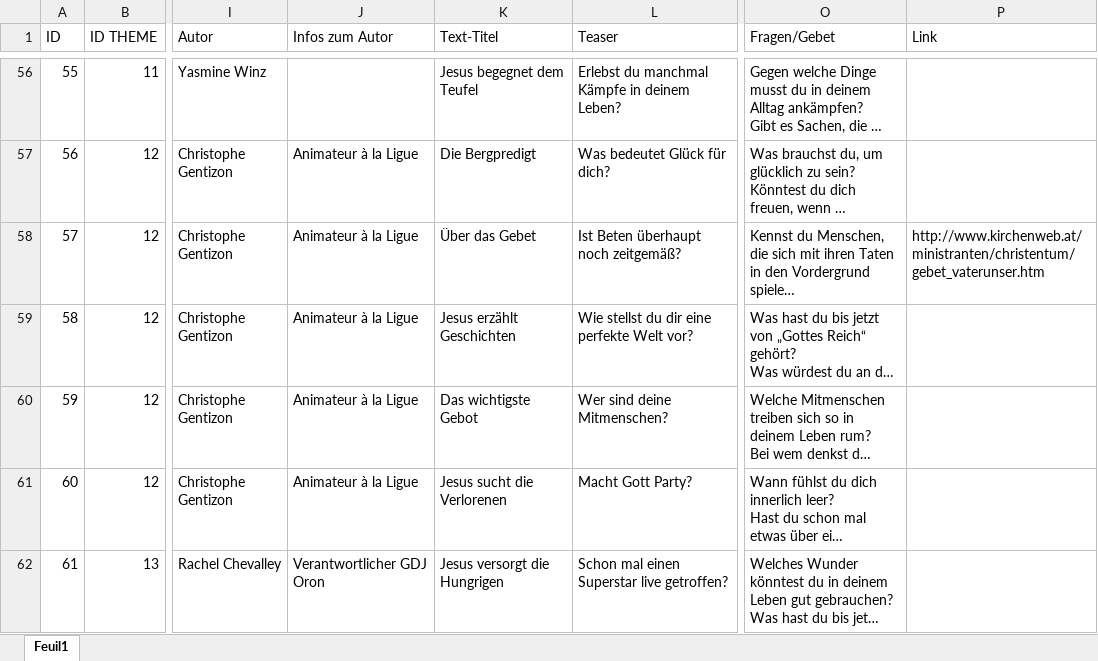
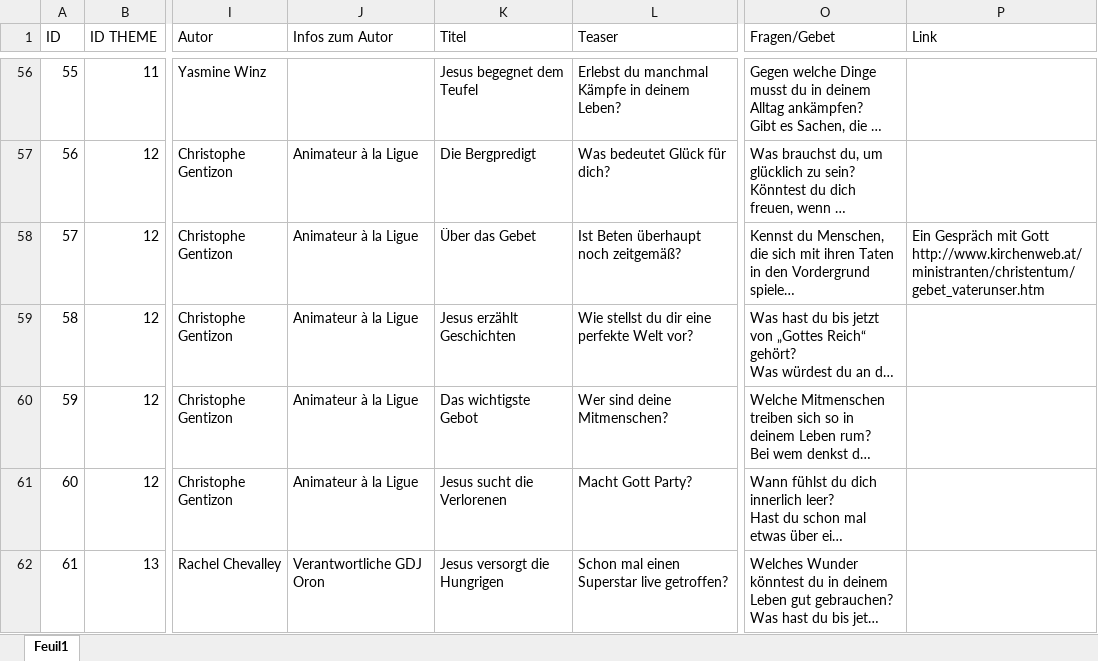
Before and after one commit to zufrieden/e100, an Excel workbook: data/allemand.xlsx, sheet Feuil1, drawn as a sheet; only a part is shown, gaps mark what is left out; long unchanged cells end in …; values as stored, in another font and other column widths than the file's, no cell formats; the diff covers the shown part only; the diff names each change by its address in the sheet, - before the commit and + after, or states it on an @@ line.

```diff
--- a/data/allemand.xlsx (sheet Feuil1)
+++ b/data/allemand.xlsx (sheet Feuil1)
-K1: Text-Titel
+K1: Titel
-P58 (Link): http://www.kirchenweb.at/ministranten/christentum/gebet_vaterunser.htm
+P58 (Link): Ein Gespräch mit Gott http://www.kirchenweb.at/ministranten/christentum/gebet_vaterunser.htm
-J62 (Infos zum Autor): Verantwortlicher GDJ Oron
+J62 (Infos zum Autor): Verantwortliche GDJ Oron
```
Also changed, not shown: 25 edited cells elsewhere in this sheet, cell formats, formulas that keep their value, 5 other files.
